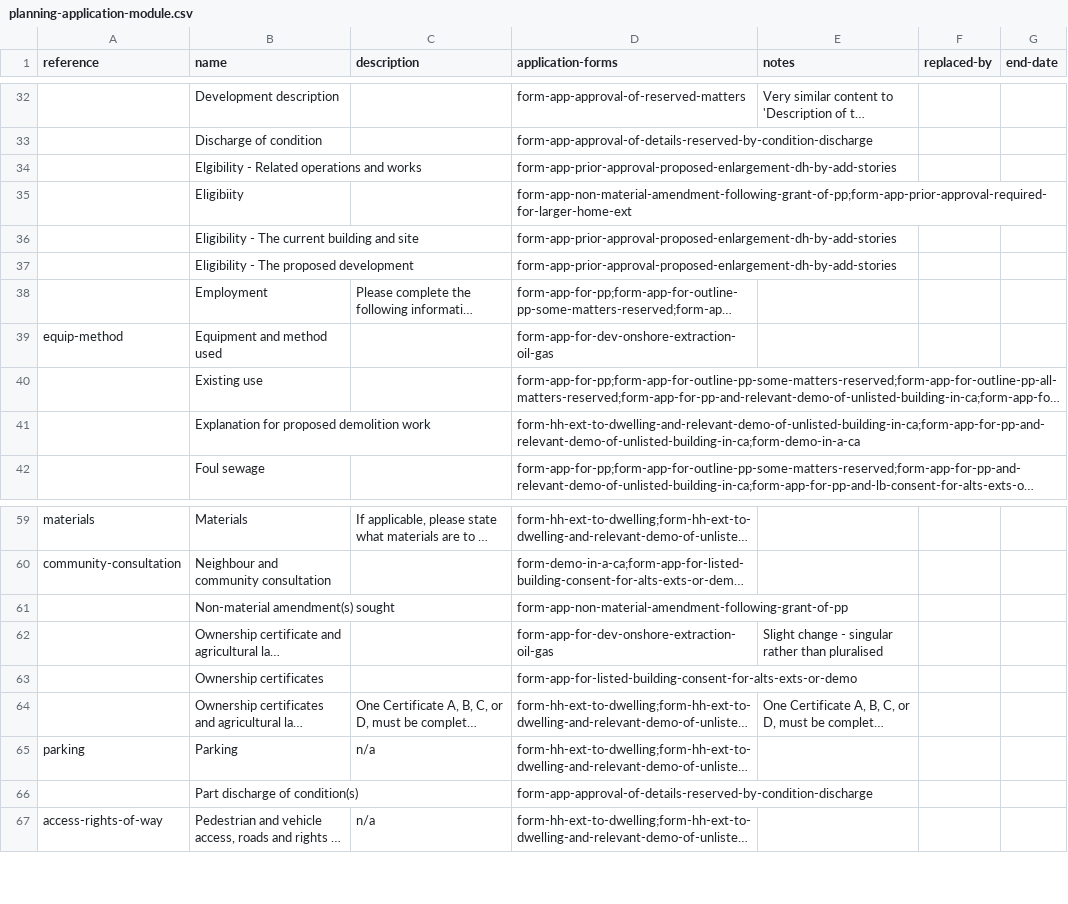
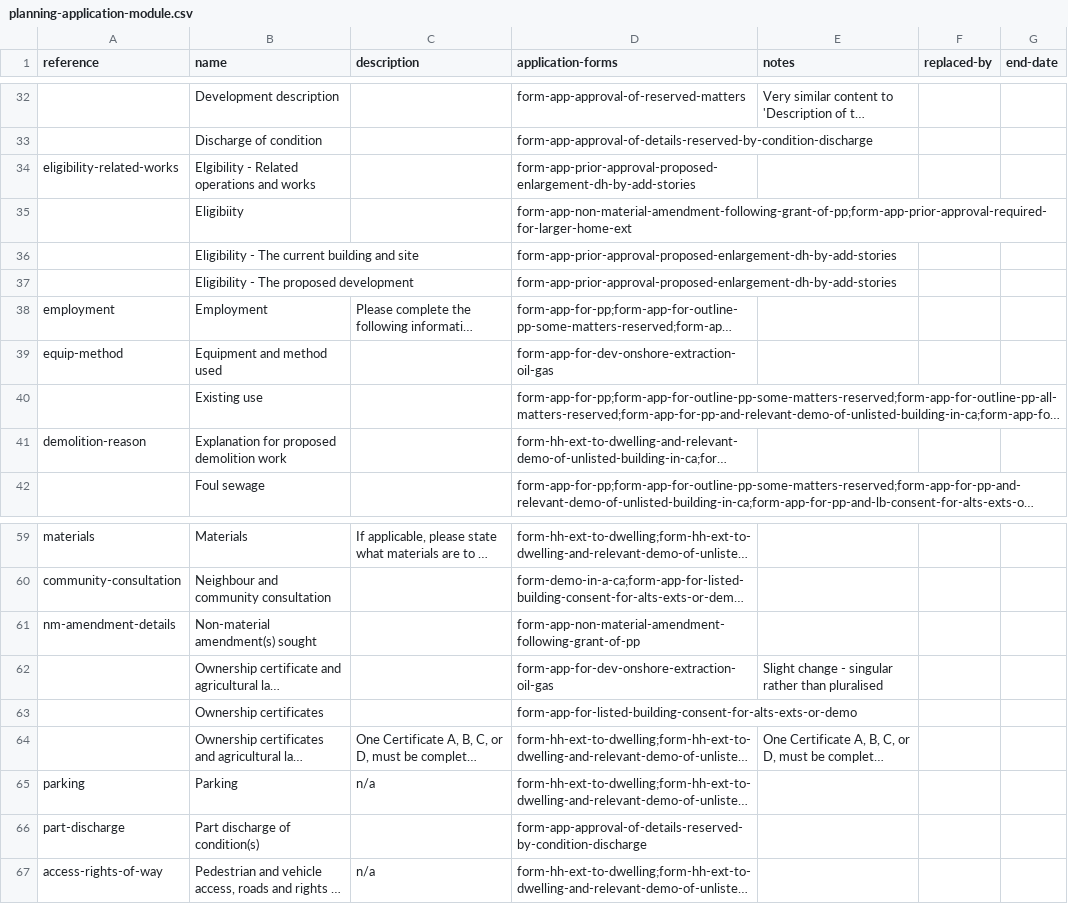
Before and after one commit to digital-land/planning-application-data-specification, a CSV file: data/planning-application-module.csv, drawn as a sheet; only a part is shown, gaps mark what is left out; long unchanged cells end in …; the diff covers the shown part only; the diff names each change by its address in the sheet, - before the commit and + after, or states it on an @@ line.

```diff
--- a/data/planning-application-module.csv
+++ b/data/planning-application-module.csv
-A34 (reference): (empty)
+A34 (reference): eligibility-related-works
-A38 (reference): (empty)
+A38 (reference): employment
-A41 (reference): (empty)
+A41 (reference): demolition-reason
-A61 (reference): (empty)
+A61 (reference): nm-amendment-details
-A66 (reference): (empty)
+A66 (reference): part-discharge
```
Also changed, not shown: 12 edited cells elsewhere in this file, data/application-type-module.csv.
